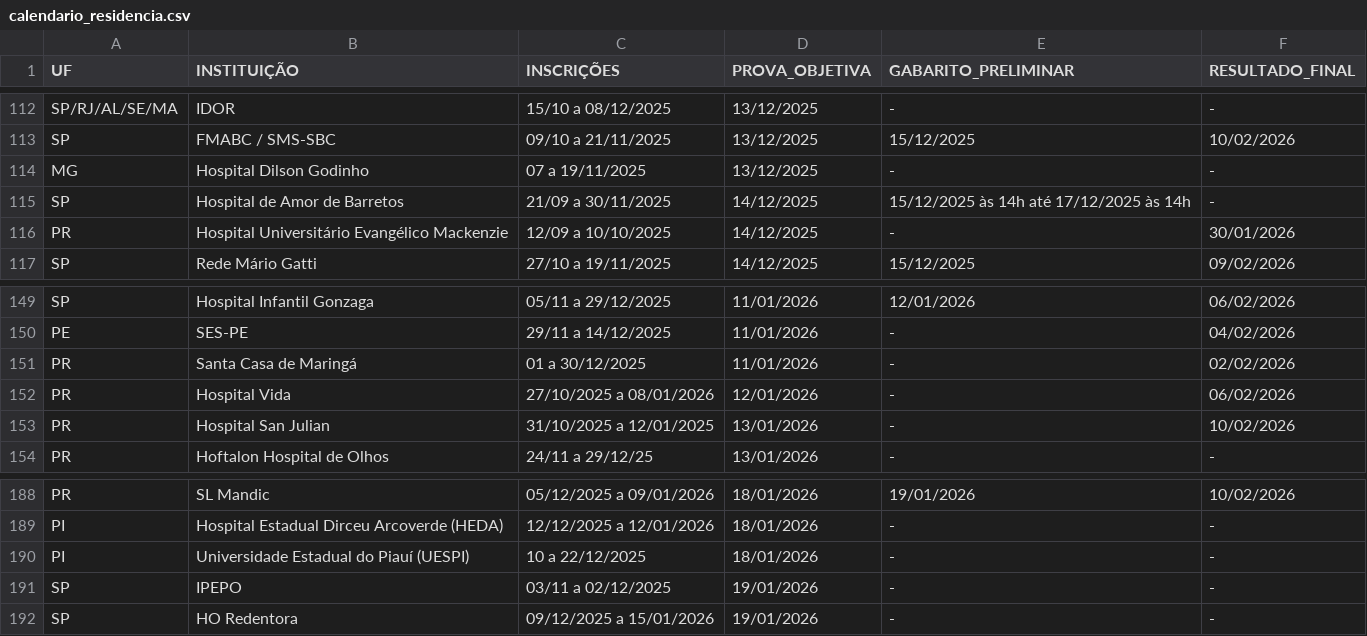
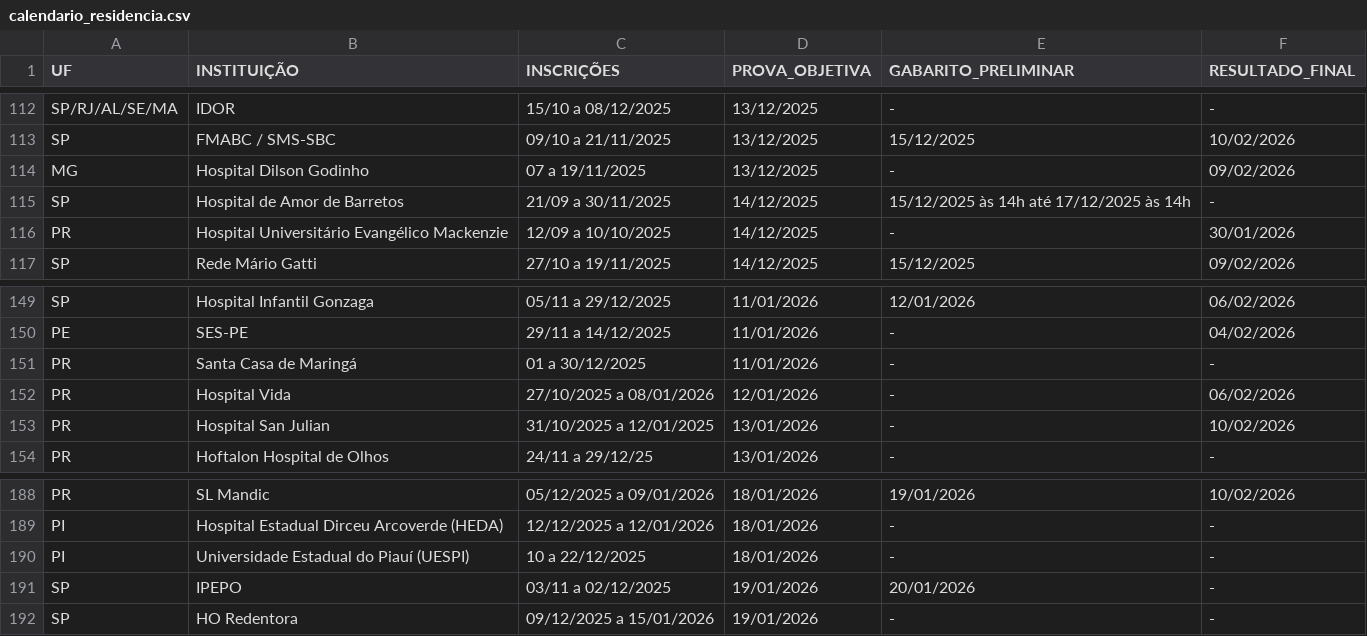
Before and after one commit to cadeteafya/calendario-provas, a CSV file: data/calendario_residencia.csv, drawn as a sheet; only a part is shown, gaps mark what is left out; the diff covers the shown part only.

```diff
--- a/data/calendario_residencia.csv
+++ b/data/calendario_residencia.csv
@@ -113,3 +113,3 @@ SP/RJ/AL/SE/MA,IDOR,15/10 a 08/12/2025,13/12/2025,-,-
 SP,FMABC / SMS-SBC,09/10 a 21/11/2025,13/12/2025,15/12/2025,10/02/2026
-MG,Hospital Dilson Godinho,07 a 19/11/2025,13/12/2025,-,-
+MG,Hospital Dilson Godinho,07 a 19/11/2025,13/12/2025,-,09/02/2026
 SP,Hospital de Amor de Barretos,21/09 a 30/11/2025,14/12/2025,15/12/2025 às 14h até 17/12/2025 às 14h,-
@@ -150,3 +150,3 @@ SP,Hospital Infantil Gonzaga,05/11 a 29/12/2025,11/01/2026,12/01/2026,06/02/2026
 PE,SES-PE,29/11 a 14/12/2025,11/01/2026,-,04/02/2026
-PR,Santa Casa de Maringá,01 a 30/12/2025,11/01/2026,-,02/02/2026
+PR,Santa Casa de Maringá,01 a 30/12/2025,11/01/2026,-,-
 PR,Hospital Vida,27/10/2025 a 08/01/2026,12/01/2026,-,06/02/2026
@@ -190,3 +190,3 @@ PI,Hospital Estadual Dirceu Arcoverde (HEDA),12/12/2025 a 12/01/2026,18/01/2026,
 PI,Universidade Estadual do Piauí (UESPI),10 a 22/12/2025,18/01/2026,-,-
-SP,IPEPO,03/11 a 02/12/2025,19/01/2026,-,-
+SP,IPEPO,03/11 a 02/12/2025,19/01/2026,20/01/2026,-
 SP,HO Redentora,09/12/2025 a 15/01/2026,19/01/2026,-,-
```
Also changed, not shown: 10 edited cells elsewhere in this file, 2 other files.
